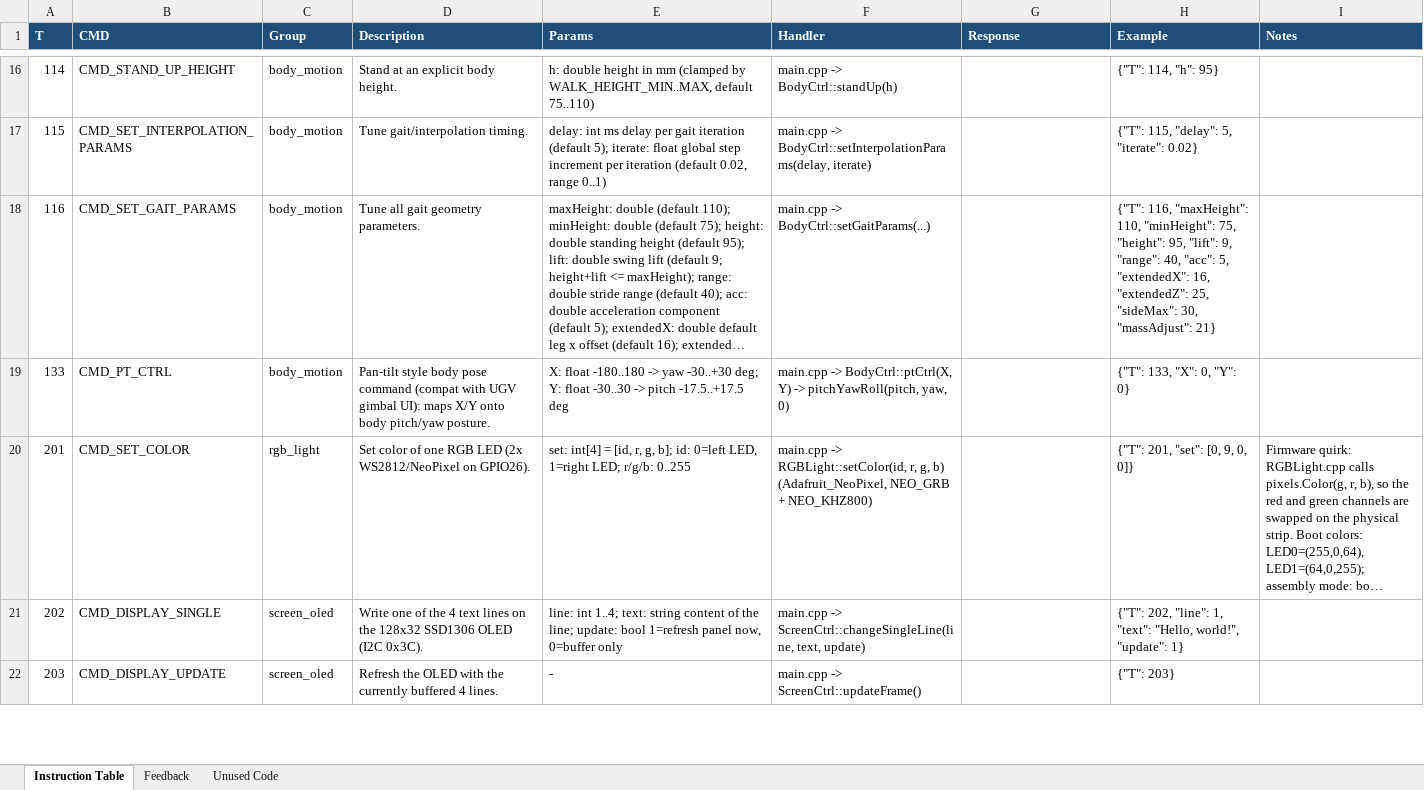
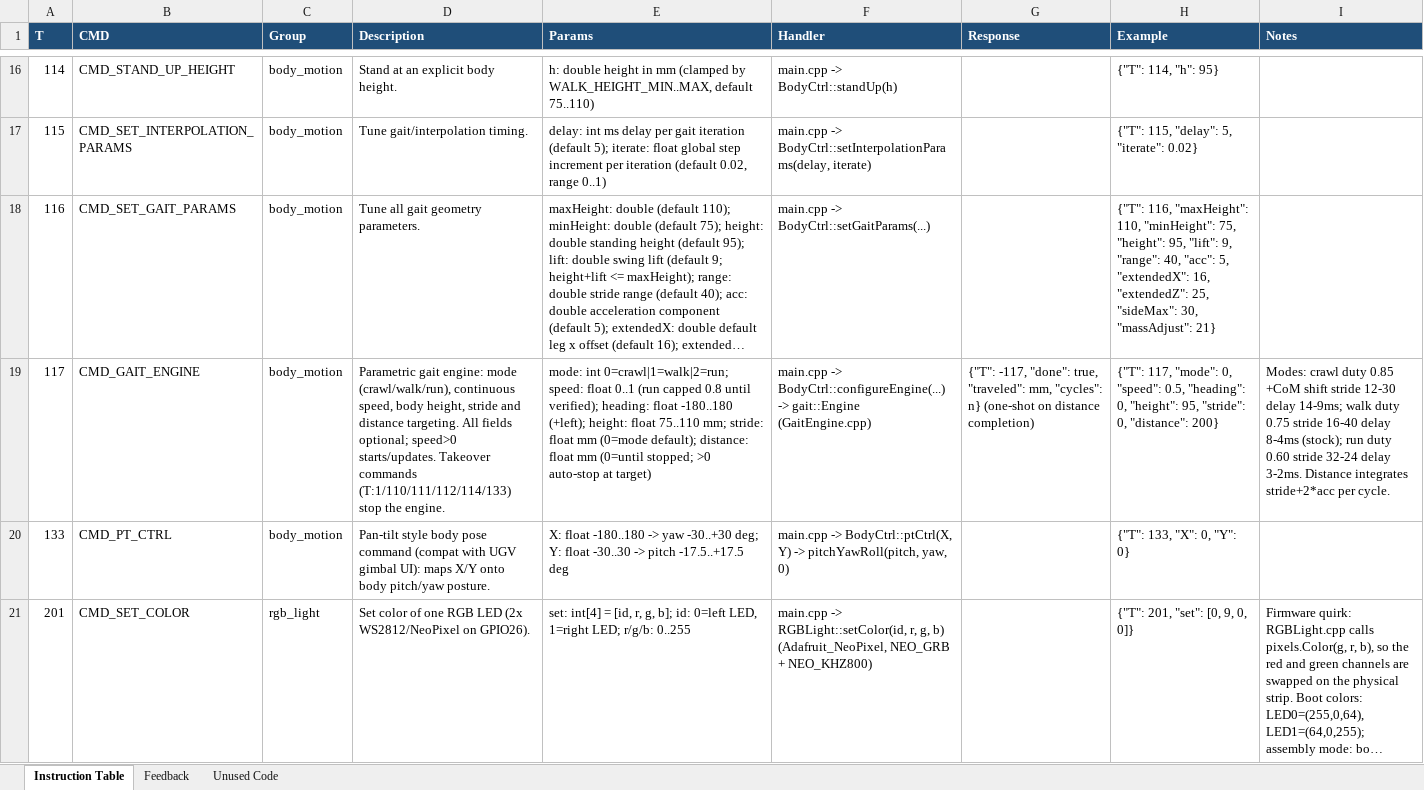
Before and after one commit to calamity10110/WAVEGO_vul, an Excel workbook: wavego_pro_instruction_table.xlsx, sheet Instruction Table, drawn as a sheet; only a part is shown, gaps mark what is left out; the shorter side is filled out with more unchanged rows; long unchanged cells end in …; values as stored, in another font and other column widths than the file's, no borders; the diff names each change by its address in the sheet, - before the commit and + after, or states it on an @@ line.

Commit message:
docs: T:117 gait engine in protocol tables, READMEs, report correction
Instruction table (json+xlsx) gains the full T:117 entry with mode
table and the T:-117 completion event; state_table.yaml codebook adds
CRAWL_FWD/RUN_FWD (unverified until bench) and documents the takeover
rule; command counts 47->48. wavego_agent README documents the engine
fields and semantics (duration stays the supervisor's safety deadline;
turn-in-place falls back to T:111). Comparison report corrected: the
stock firmware was never lookup-table walking — closed-form IK with
analytic trajectories; the engine extends that, locomotion is still
not learned.

```diff
--- a/wavego_pro_instruction_table.xlsx (sheet Instruction Table)
+++ b/wavego_pro_instruction_table.xlsx (sheet Instruction Table)
+row 19: 117 | CMD_GAIT_ENGINE | body_motion | Parametric gait engine: mode (crawl/walk/run), continuous speed, body height, stride and distance targeting. All fields optional; speed>0 starts/updates. Takeover commands (T:1/110/111/112/114/133) stop the engine. | mode: int 0=crawl|1=walk|2=run; speed: float 0..1 (run capped 0.8 until verified); heading: float -180..180 (+left); height: float 75..110 mm; stride: float mm (0=mode default); distance: float mm (0=until stopped; >0 auto-stop at target) | main.cpp -> BodyCtrl::configureEngine(...) -> gait::Engine (GaitEngine.cpp) | {"T": -117, "done": true, "traveled": mm, "cycles": n} (one-shot on distance completion) | {"T": 117, "mode": 0, "speed": 0.5, "heading": 0, "height": 95, "stride": 0, "distance": 200} | Modes: crawl duty 0.85 +CoM shift stride 12-30 delay 14-9ms; walk duty 0.75 stride 16-40 delay 8-4ms (stock); run duty 0.60 stride 32-24 delay 3-2ms. Distance integrates stride+2*acc per cycle.
```
Also changed, not shown: 6 other files.
